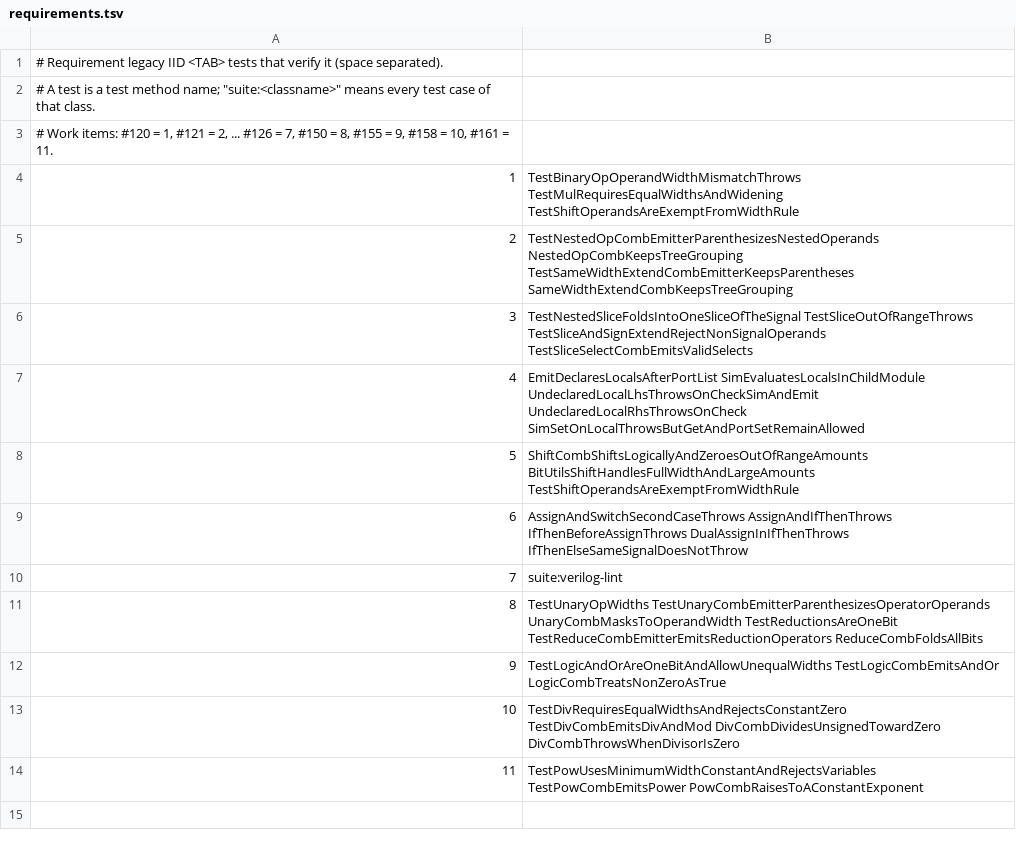
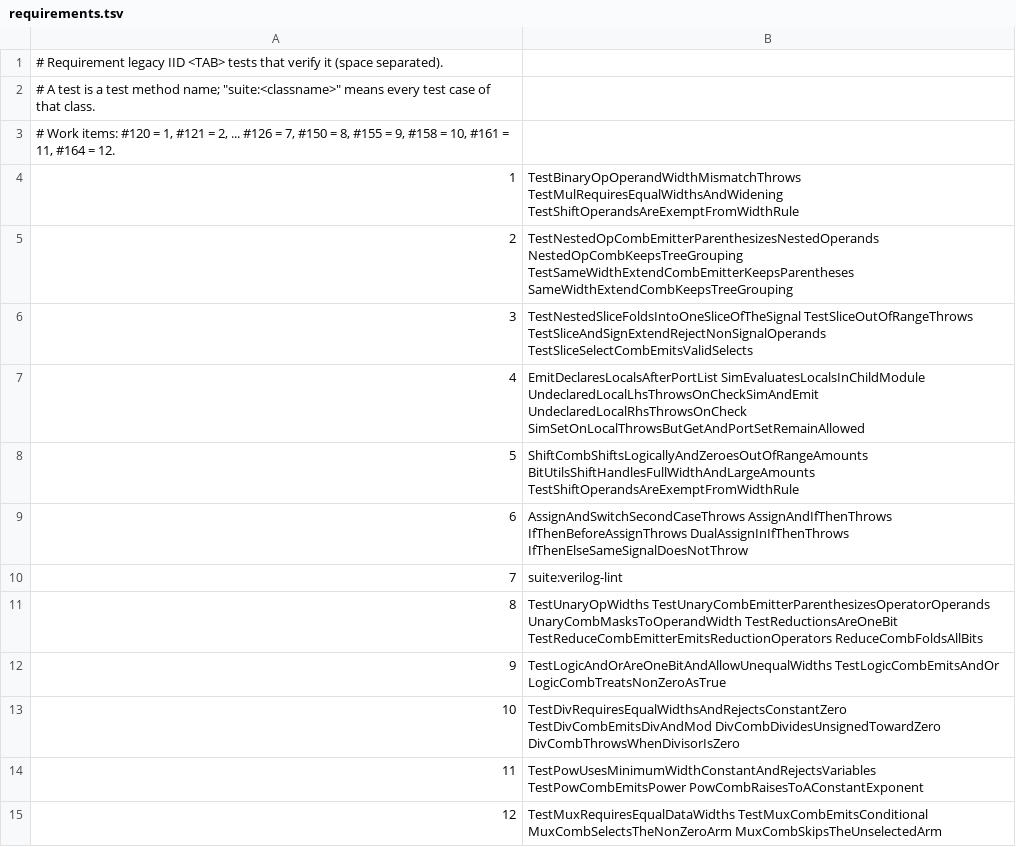
Before and after one commit to yukari6559/CsharpHdl, a TSV file: .gitlab/requirements.tsv, drawn as a sheet; the diff names each change by its address in the sheet, - before the commit and + after, or states it on an @@ line.

```diff
--- a/.gitlab/requirements.tsv
+++ b/.gitlab/requirements.tsv
@@ column A renumbered in row 3 @@
+row 15: 12 | TestMuxRequiresEqualDataWidths TestMuxCombEmitsConditional MuxCombSelectsTheNonZeroArm MuxCombSkipsTheUnselectedArm
```
Also changed, not shown: 4 other files.
